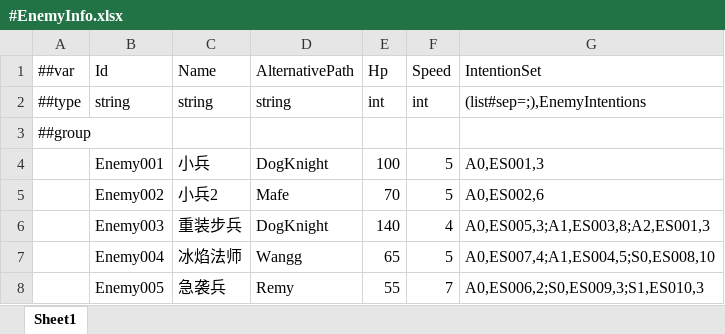
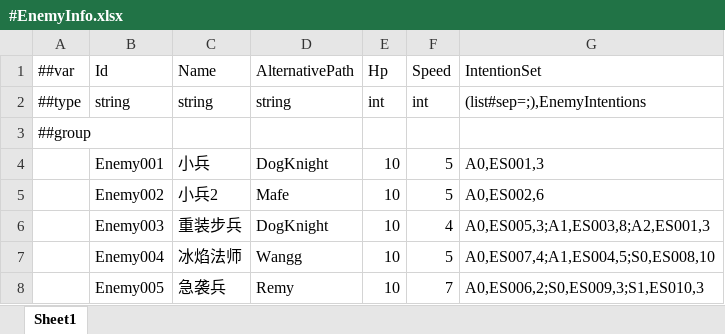
Before and after one commit to Jinp-He/Ashlight, an Excel workbook: DataTables/Datas/Enemy/#EnemyInfo.xlsx, sheet Sheet1, drawn as a sheet; values as stored, in another font and other column widths than the file's, no borders; the diff names each change by its address in the sheet, - before the commit and + after, or states it on an @@ line.

```diff
--- a/DataTables/Datas/Enemy/#EnemyInfo.xlsx (sheet Sheet1)
+++ b/DataTables/Datas/Enemy/#EnemyInfo.xlsx (sheet Sheet1)
-E4 (Hp): 100
+E4 (Hp): 10
-E5 (Hp): 70
+E5 (Hp): 10
-E6 (Hp): 140
+E6 (Hp): 10
-E7 (Hp): 65
+E7 (Hp): 10
-E8 (Hp): 55
+E8 (Hp): 10
```
Also changed, not shown: DataTables/Datas/Character/#CharacterExp.xlsx, 4 other files.
